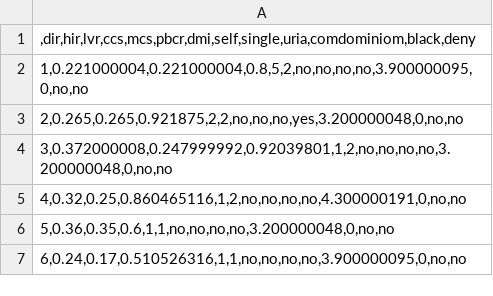
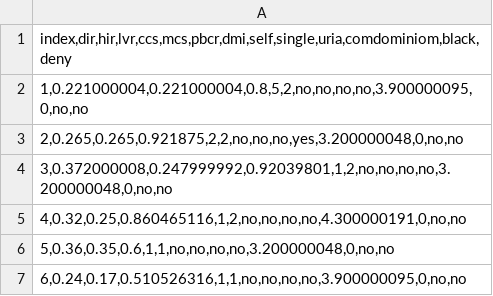
Before and after one commit to Skyfallup/Summer-CSCI381-11, a CSV file: HDMA Boston Housing Data.csv, drawn as a sheet; only a part is shown.

Commit message:
Update HDMA Boston Housing Data.csv

```diff
--- a/HDMA Boston Housing Data.csv
+++ b/HDMA Boston Housing Data.csv
@@ -1,2 +1,2 @@
-",dir,hir,lvr,ccs,mcs,pbcr,dmi,self,single,uria,comdominiom,black,deny"
+"index,dir,hir,lvr,ccs,mcs,pbcr,dmi,self,single,uria,comdominiom,black,deny"
 "1,0.221000004,0.221000004,0.8,5,2,no,no,no,no,3.900000095,0,no,no"
```
